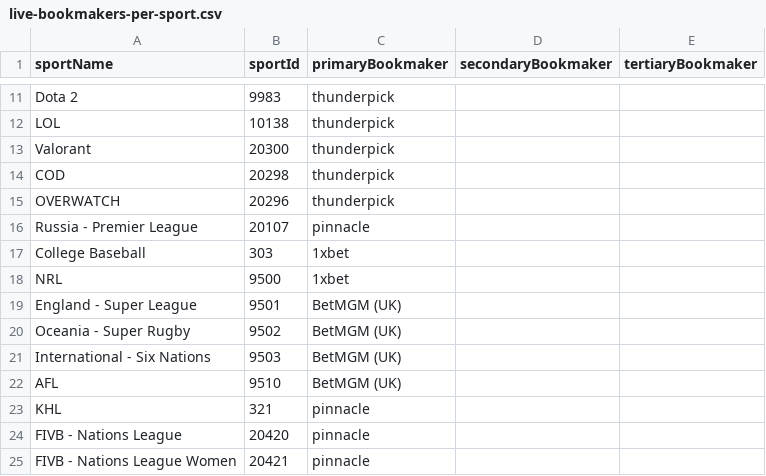
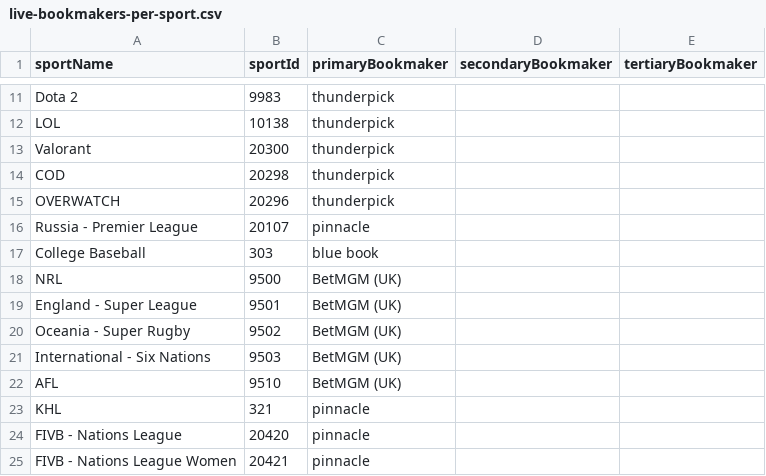
Before and after one commit to thales-markets/sports-markets-v2-risk-management, a CSV file: live-bookmakers-per-sport.csv, drawn as a sheet; only a part is shown, gaps mark what is left out.

Commit message:
Update live-bookmakers-per-sport.csv

```diff
--- a/live-bookmakers-per-sport.csv
+++ b/live-bookmakers-per-sport.csv
@@ -16,4 +16,4 @@ OVERWATCH,20296,thunderpick,,
 Russia - Premier League,20107,pinnacle,,
-College Baseball,303,1xbet,,
-NRL,9500,1xbet,,
+College Baseball,303,blue book,,
+NRL,9500,BetMGM (UK),,
 England - Super League,9501,BetMGM (UK),,
```
